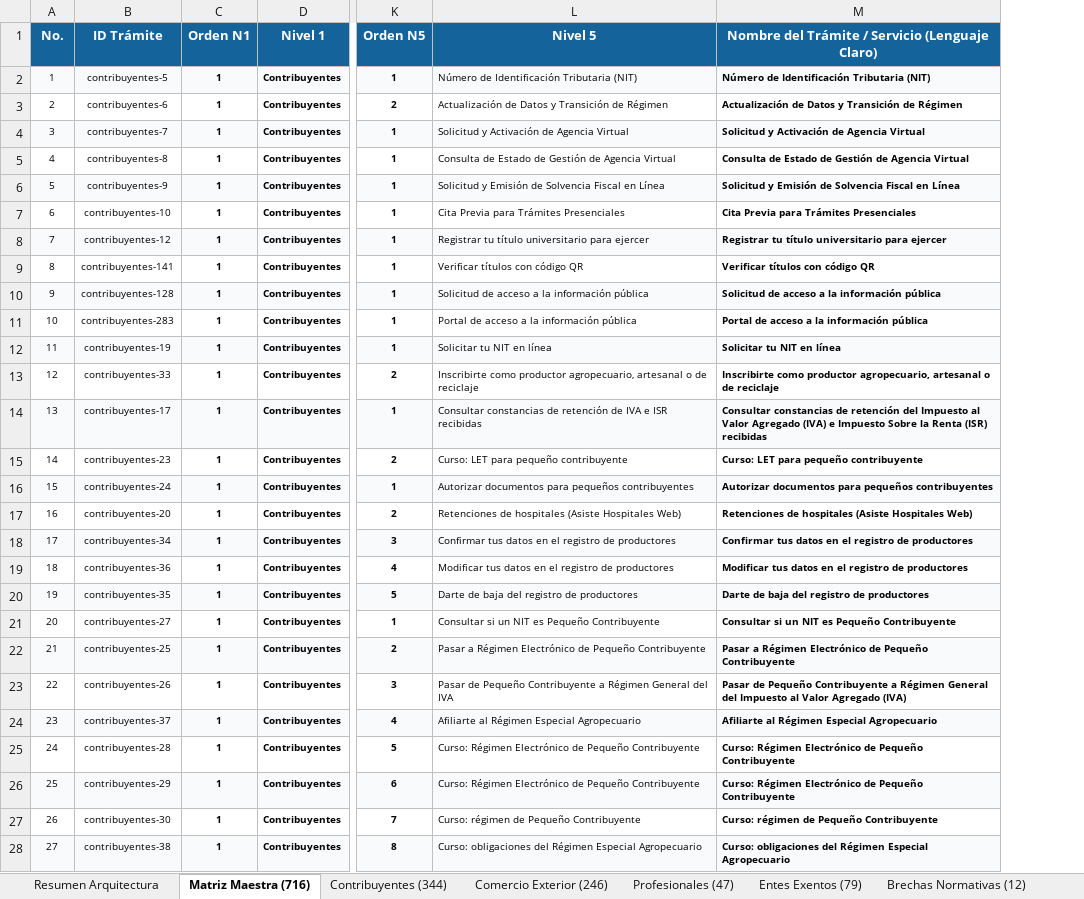
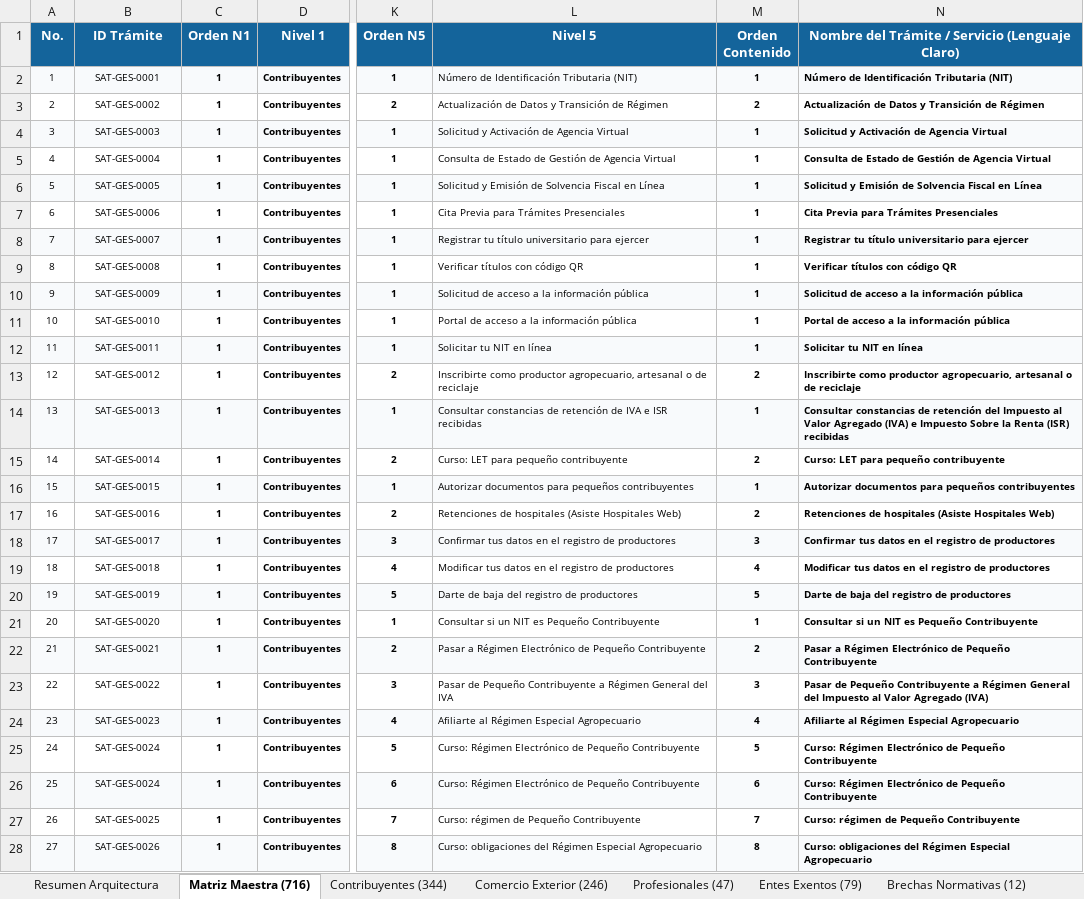
Before and after one commit to elKevin24/SAT, an Excel workbook: docs/fuentes-datos/Estructura_Final_Contenido_Portal_SAT_Actualizado_v25col.xlsx, sheet Matriz Maestra (716), drawn as a sheet; only a part is shown, gaps mark what is left out; values as stored, in another font and other column widths than the file's, no borders; the diff covers the shown part only; the diff names each change by its address in the sheet, - before the commit and + after, or states it on an @@ line.

Commit message:
feat(afpa): migrar AFPA a SAT-GES-####, aplicar regla Miller, columna orden_contenido y rescatar URLs

```diff
--- a/docs/fuentes-datos/Estructura_Final_Contenido_Portal_SAT_Actualizado_v25col.xlsx (sheet Matriz Maestra (716))
+++ b/docs/fuentes-datos/Estructura_Final_Contenido_Portal_SAT_Actualizado_v25col.xlsx (sheet Matriz Maestra (716))
+column M (Orden Contenido), rows 2-28: 1 | 2 | 1 | 1 | 1 | 1 | 1 | 1 | 1 | 1 | 1 | 2 | 1 | 2 | 1 | 2 | 3 | 4 | 5 | 1 | 2 | 3 | 4 | 5 | 6 | 7 | 8
-B2 (ID Trámite): contribuyentes-5
+B2 (ID Trámite): SAT-GES-0001
-B3 (ID Trámite): contribuyentes-6
+B3 (ID Trámite): SAT-GES-0002
-B4 (ID Trámite): contribuyentes-7
+B4 (ID Trámite): SAT-GES-0003
-B5 (ID Trámite): contribuyentes-8
+B5 (ID Trámite): SAT-GES-0004
-B6 (ID Trámite): contribuyentes-9
+B6 (ID Trámite): SAT-GES-0005
-B7 (ID Trámite): contribuyentes-10
+B7 (ID Trámite): SAT-GES-0006
-B8 (ID Trámite): contribuyentes-12
+B8 (ID Trámite): SAT-GES-0007
-B9 (ID Trámite): contribuyentes-141
+B9 (ID Trámite): SAT-GES-0008
-B10 (ID Trámite): contribuyentes-128
+B10 (ID Trámite): SAT-GES-0009
-B11 (ID Trámite): contribuyentes-283
+B11 (ID Trámite): SAT-GES-0010
-B12 (ID Trámite): contribuyentes-19
+B12 (ID Trámite): SAT-GES-0011
-B13 (ID Trámite): contribuyentes-33
+B13 (ID Trámite): SAT-GES-0012
-B14 (ID Trámite): contribuyentes-17
+B14 (ID Trámite): SAT-GES-0013
-B15 (ID Trámite): contribuyentes-23
+B15 (ID Trámite): SAT-GES-0014
-B16 (ID Trámite): contribuyentes-24
+B16 (ID Trámite): SAT-GES-0015
-B17 (ID Trámite): contribuyentes-20
+B17 (ID Trámite): SAT-GES-0016
-B18 (ID Trámite): contribuyentes-34
+B18 (ID Trámite): SAT-GES-0017
-B19 (ID Trámite): contribuyentes-36
+B19 (ID Trámite): SAT-GES-0018
-B20 (ID Trámite): contribuyentes-35
+B20 (ID Trámite): SAT-GES-0019
-B21 (ID Trámite): contribuyentes-27
+B21 (ID Trámite): SAT-GES-0020
-B22 (ID Trámite): contribuyentes-25
+B22 (ID Trámite): SAT-GES-0021
-B23 (ID Trámite): contribuyentes-26
+B23 (ID Trámite): SAT-GES-0022
-B24 (ID Trámite): contribuyentes-37
+B24 (ID Trámite): SAT-GES-0023
-B25 (ID Trámite): contribuyentes-28
+B25 (ID Trámite): SAT-GES-0024
-B26 (ID Trámite): contribuyentes-29
+B26 (ID Trámite): SAT-GES-0024
-B27 (ID Trámite): contribuyentes-30
+B27 (ID Trámite): SAT-GES-0025
-B28 (ID Trámite): contribuyentes-38
+B28 (ID Trámite): SAT-GES-0026
```
Also changed, not shown: 1016 edited cells elsewhere in this sheet, sheet Comercio Exterior (246), sheet Contribuyentes (344), sheet Entes Exentos (79), sheet Profesionales (47), sheet Resumen Arquitectura, sheet Brechas Normativas (12), 6 other files.
